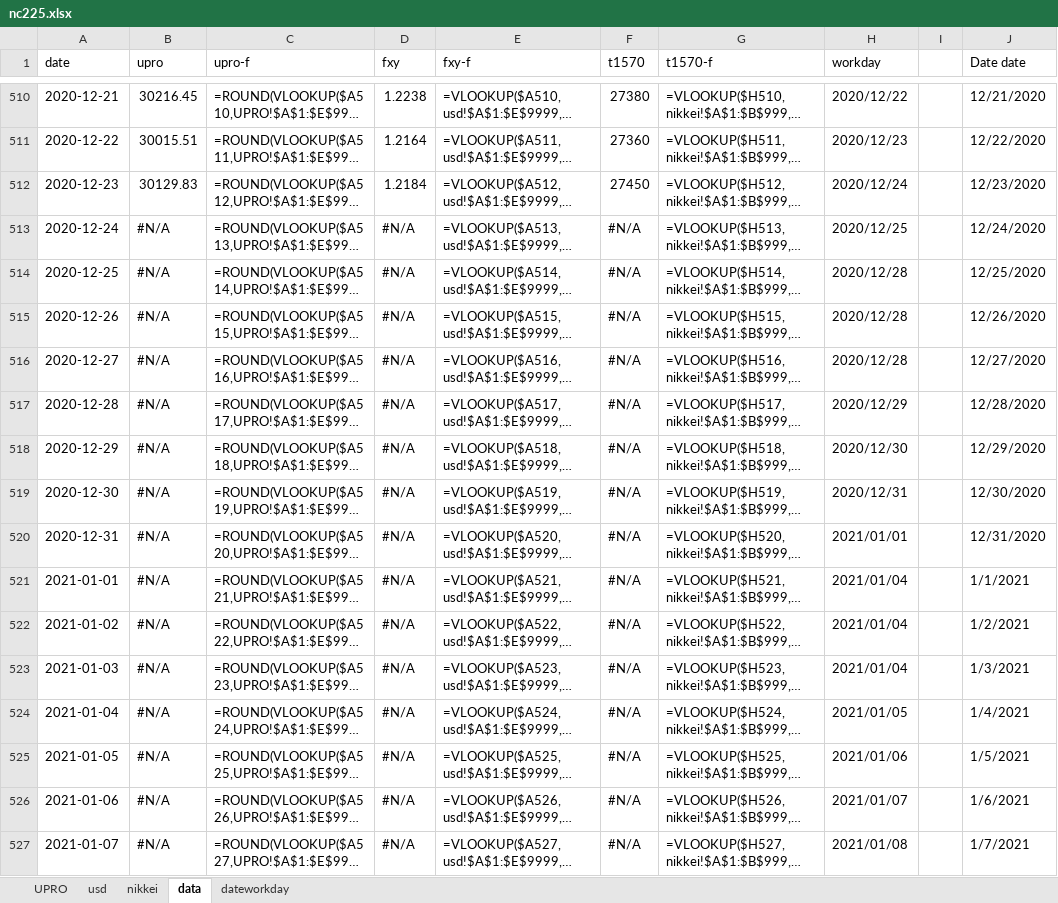
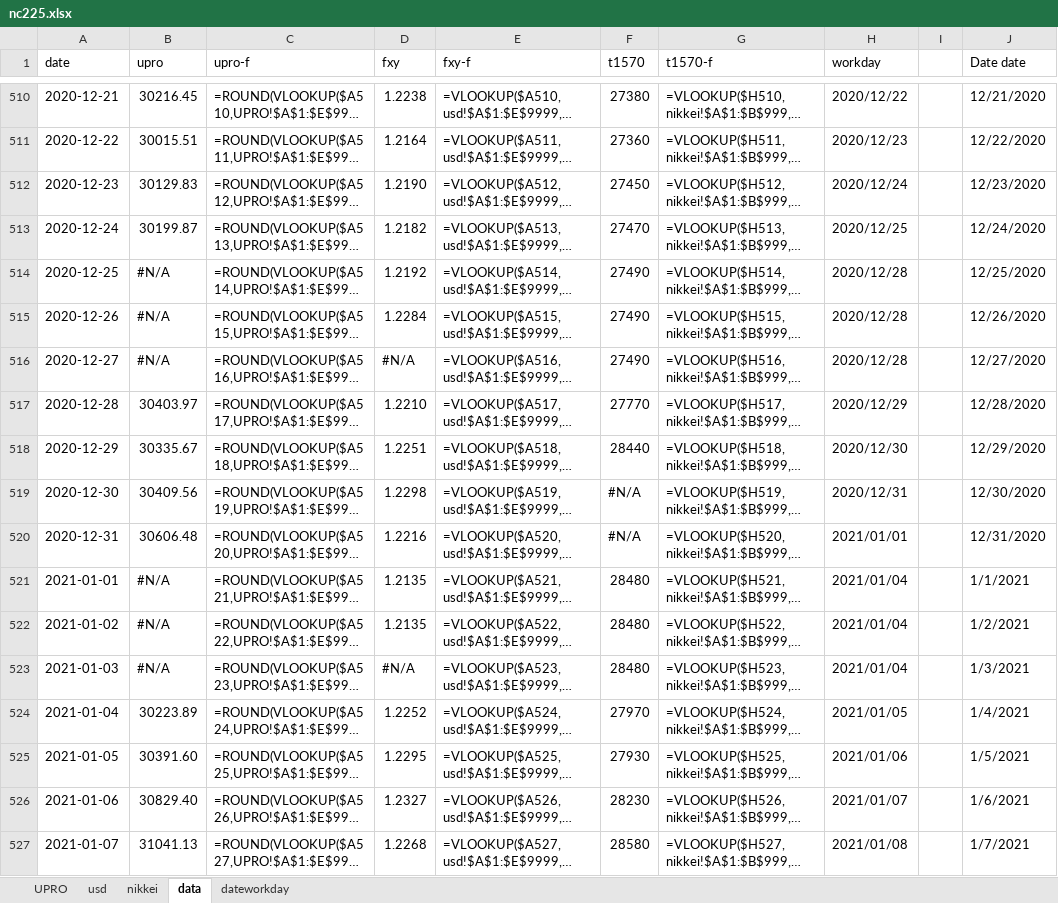
Before and after one commit to BEROCHLU/headless-scraping, an Excel workbook: xlsx/nc225.xlsx, sheet data, drawn as a sheet; only a part is shown, gaps mark what is left out; long unchanged cells end in …; values as stored, in another font and other column widths than the file's, no cell formats; formulas without a stored value are shown as written; the diff covers the shown part only; the diff names each change by its address in the sheet, - before the commit and + after, or states it on an @@ line.

```diff
--- a/xlsx/nc225.xlsx (sheet data)
+++ b/xlsx/nc225.xlsx (sheet data)
-D512 (fxy): 1.2184
+D512 (fxy): 1.2190
-B513 (upro): #N/A
+B513 (upro): 30199.87
-D513 (fxy): #N/A
+D513 (fxy): 1.2182
-F513 (t1570): #N/A
+F513 (t1570): 27470
-D514 (fxy): #N/A
+D514 (fxy): 1.2192
-F514:F516 (t1570): #N/A
+F514:F516 (t1570): 27490
-D515 (fxy): #N/A
+D515 (fxy): 1.2284
-B517 (upro): #N/A
+B517 (upro): 30403.97
-D517 (fxy): #N/A
+D517 (fxy): 1.2210
-F517 (t1570): #N/A
+F517 (t1570): 27770
-B518 (upro): #N/A
+B518 (upro): 30335.67
-D518 (fxy): #N/A
+D518 (fxy): 1.2251
-F518 (t1570): #N/A
+F518 (t1570): 28440
-B519 (upro): #N/A
+B519 (upro): 30409.56
-D519 (fxy): #N/A
+D519 (fxy): 1.2298
-B520 (upro): #N/A
+B520 (upro): 30606.48
-D520 (fxy): #N/A
+D520 (fxy): 1.2216
-D521:D522 (fxy): #N/A
+D521:D522 (fxy): 1.2135
-F521:F523 (t1570): #N/A
+F521:F523 (t1570): 28480
-B524 (upro): #N/A
+B524 (upro): 30223.89
-D524 (fxy): #N/A
+D524 (fxy): 1.2252
-F524 (t1570): #N/A
+F524 (t1570): 27970
-B525 (upro): #N/A
+B525 (upro): 30391.60
-D525 (fxy): #N/A
+D525 (fxy): 1.2295
-F525 (t1570): #N/A
+F525 (t1570): 27930
-B526 (upro): #N/A
+B526 (upro): 30829.40
-D526 (fxy): #N/A
+D526 (fxy): 1.2327
-F526 (t1570): #N/A
+F526 (t1570): 28230
-B527 (upro): #N/A
+B527 (upro): 31041.13
-D527 (fxy): #N/A
+D527 (fxy): 1.2268
-F527 (t1570): #N/A
+F527 (t1570): 28580
```
Also changed, not shown: 262 edited cells elsewhere in this sheet, sheet UPRO, sheet nikkei, sheet usd, cell formats, 4 other files.
